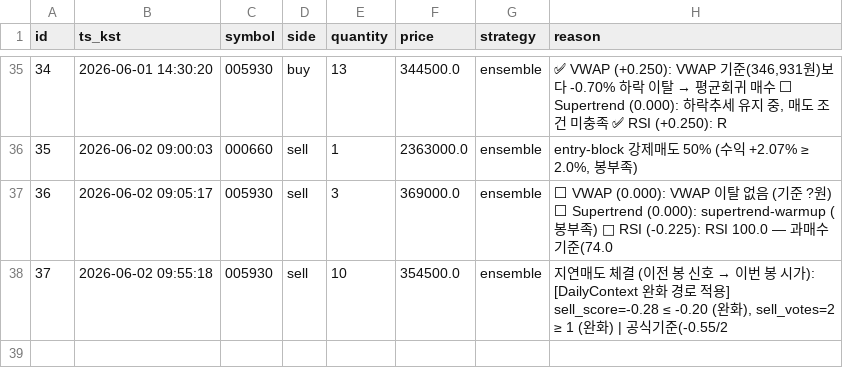
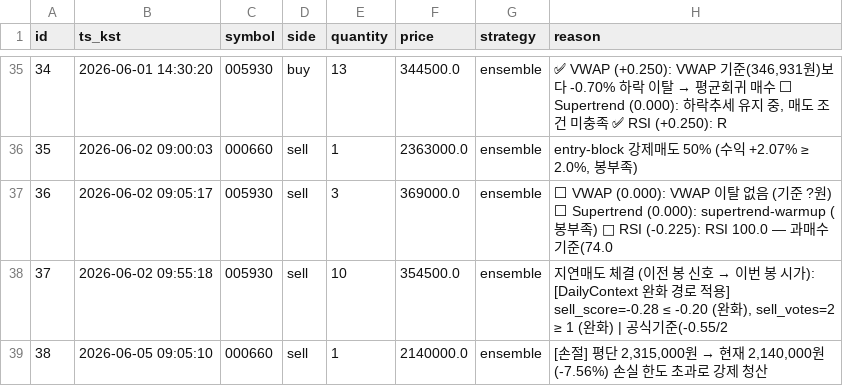
Before and after one commit to inwhan987/-, a CSV file: data/trades.csv, drawn as a sheet; only a part is shown, gaps mark what is left out.

```diff
--- a/data/trades.csv
+++ b/data/trades.csv
@@ -38 +38,2 @@ id,ts_kst,symbol,side,quantity,price,strategy,reason
 37,2026-06-02 09:55:18,005930,sell,10,354500.0,ensemble,"지연매도 체결 (이전 봉 신호 → 이번 봉 시가): [DailyContext 완화 경로 적용] sell_score=-0.28 ≤ -0.20 (완화), sell_votes=2 ≥ 1 (완화) | 공식기준(-0.55/2"
+38,2026-06-05 09:05:10,000660,sell,1,2140000.0,ensemble,"[손절] 평단 2,315,000원 → 현재 2,140,000원 (-7.56%) 손실 한도 초과로 강제 청산"
```
Also changed, not shown: data/reviews.csv, 7 other files.
